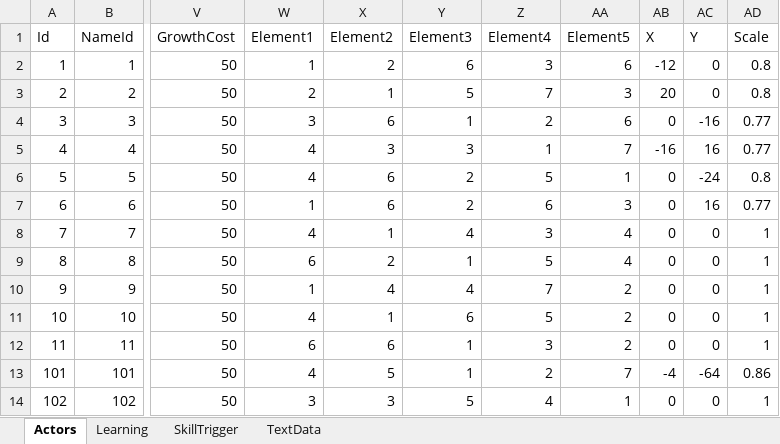
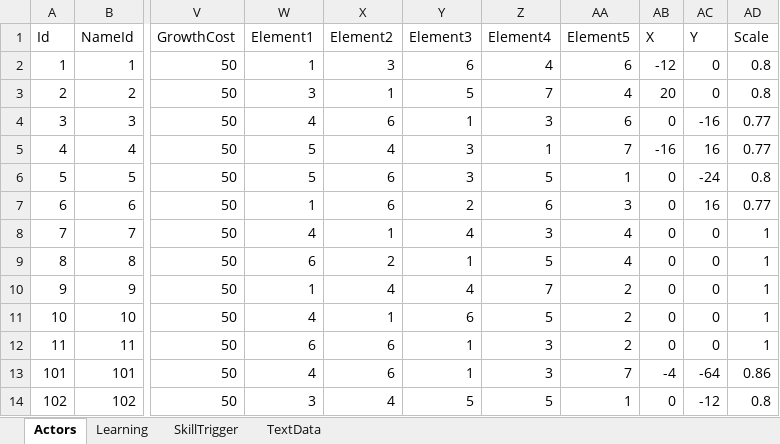
Before and after one commit to seedsclaft/hibikakeut, an Excel workbook: Assets/Data/Actors.xlsx, sheet Actors, drawn as a sheet; only a part is shown, gaps mark what is left out; values as stored, in another font and other column widths than the file's, no borders; the diff names each change by its address in the sheet, - before the commit and + after, or states it on an @@ line.

```diff
--- a/Assets/Data/Actors.xlsx (sheet Actors)
+++ b/Assets/Data/Actors.xlsx (sheet Actors)
-X2 (Element2): 2
+X2 (Element2): 3
-Z2 (Element4): 3
+Z2 (Element4): 4
-W3 (Element1): 2
+W3 (Element1): 3
-AA3 (Element5): 3
+AA3 (Element5): 4
-W4 (Element1): 3
+W4 (Element1): 4
-Z4 (Element4): 2
+Z4 (Element4): 3
-W5:W6 (Element1): 4
+W5:W6 (Element1): 5
-X5 (Element2): 3
+X5 (Element2): 4
-Y6 (Element3): 2
+Y6 (Element3): 3
-X13 (Element2): 5
+X13 (Element2): 6
-Z13 (Element4): 2
+Z13 (Element4): 3
-X14 (Element2): 3
+X14 (Element2): 4
-Z14 (Element4): 4
+Z14 (Element4): 5
-AC14 (Y): 0
+AC14 (Y): -12
-AD14 (Scale): 1
+AD14 (Scale): 0.8
```
Also changed, not shown: sheet Learning, Assets/Data/Dungeon0010.xlsx, Assets/Data/Dungeon0020.xlsx, 29 other files.
